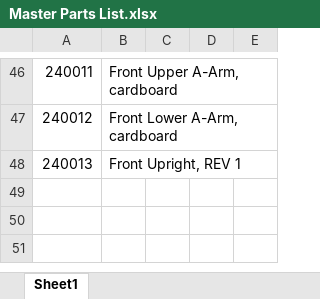
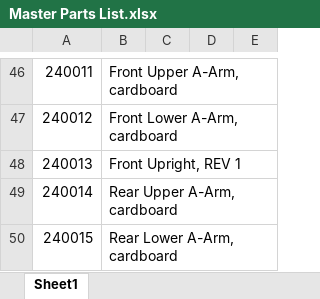
Before and after one commit to sammyMazur/capstone, an Excel workbook: Documents/Master Parts List.xlsx, sheet Sheet1, drawn as a sheet; only a part is shown, gaps mark what is left out; values as stored, in another font and other column widths than the file's, no borders; the diff names each change by its address in the sheet, - before the commit and + after, or states it on an @@ line.

Commit message:
rear sus

```diff
--- a/Documents/Master Parts List.xlsx (sheet Sheet1)
+++ b/Documents/Master Parts List.xlsx (sheet Sheet1)
+row 49: 240014 | Rear Upper A-Arm, cardboard
+row 50: 240015 | Rear Lower A-Arm, cardboard
```
Also changed, not shown: 11 other files.
